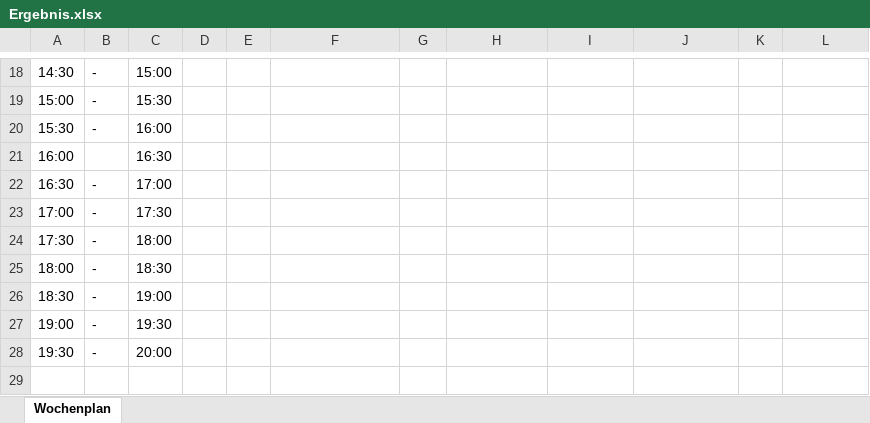
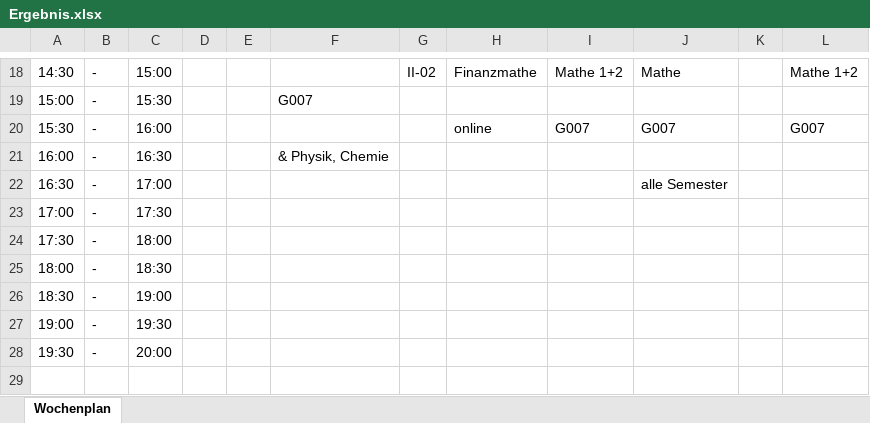
Before and after one commit to joschrag/helpdesk-planner, an Excel workbook: Ergebnis.xlsx, sheet Wochenplan, drawn as a sheet; only a part is shown, gaps mark what is left out; values as stored, in another font and other column widths than the file's, no cell formats; charts and pictures not drawn; the diff covers the shown part only; the diff names each change by its address in the sheet, - before the commit and + after, or states it on an @@ line.

```diff
--- a/Ergebnis.xlsx (sheet Wochenplan)
+++ b/Ergebnis.xlsx (sheet Wochenplan)
-G18: (empty)
+G18: II-02
-H18: (empty)
+H18: Finanzmathe
-I18: (empty)
+I18: Mathe 1+2
-J18: (empty)
+J18: Mathe
-L18: (empty)
+L18: Mathe 1+2
-F19: (empty)
+F19: G007
-H20: (empty)
+H20: online
-I20: (empty)
+I20: G007
-J20: (empty)
+J20: G007
-L20: (empty)
+L20: G007
-B21: (empty)
+B21: -
-F21: (empty)
+F21: & Physik, Chemie
-J22: (empty)
+J22: alle Semester
```
Also changed, not shown: 32 edited cells elsewhere in this sheet, cell formats, charts or pictures.
